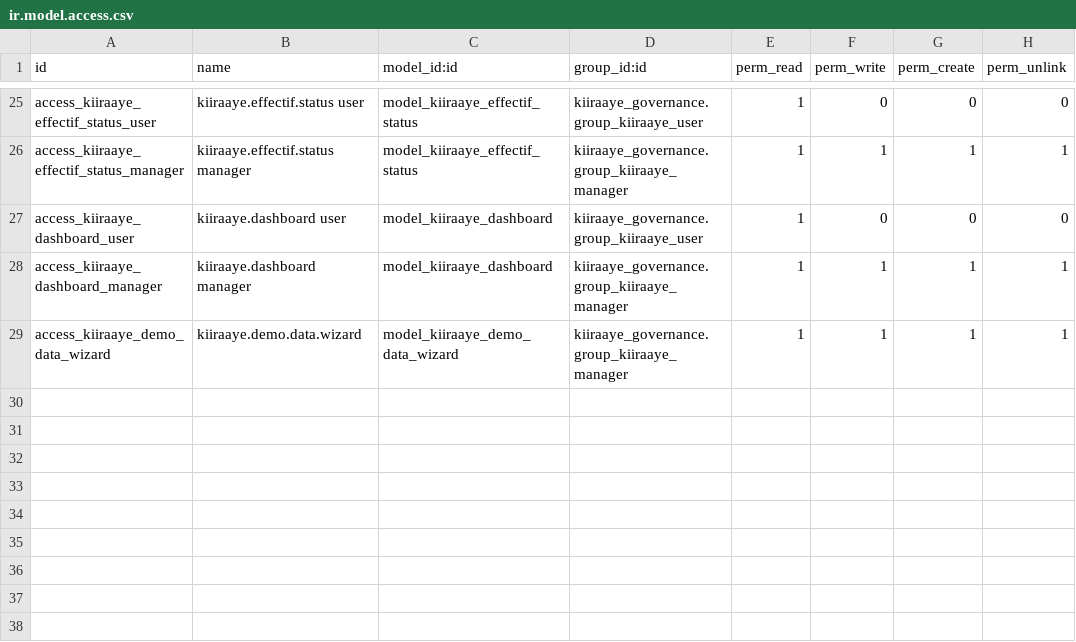
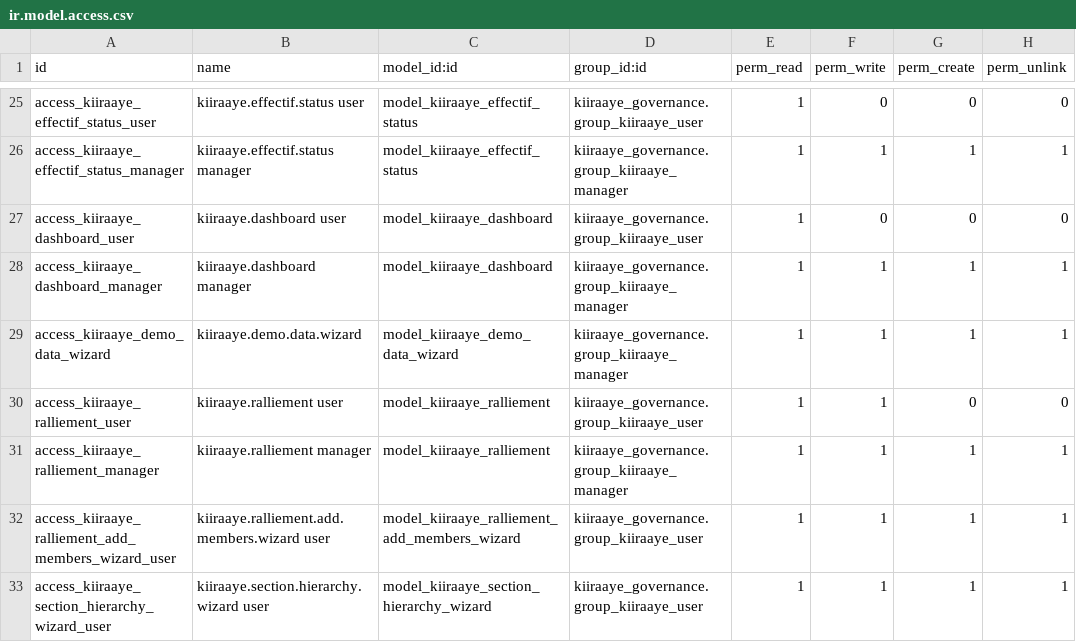
Before and after one commit to MD-ODOO/odoo-railway, a CSV file: addons/kiiraaye_governance/security/ir.model.access.csv, drawn as a sheet; only a part is shown, gaps mark what is left out.

Commit message:
[KIIRAAY] Ajouter les droits Ralliement et hiérarchie

```diff
--- a/addons/kiiraaye_governance/security/ir.model.access.csv
+++ b/addons/kiiraaye_governance/security/ir.model.access.csv
@@ -29 +29,5 @@ access_kiiraaye_dashboard_manager,kiiraaye.dashboard manager,model_kiiraaye_dash
 access_kiiraaye_demo_data_wizard,kiiraaye.demo.data.wizard,model_kiiraaye_demo_data_wizard,kiiraaye_governance.group_kiiraaye_manager,1,1,1,1
+access_kiiraaye_ralliement_user,kiiraaye.ralliement user,model_kiiraaye_ralliement,kiiraaye_governance.group_kiiraaye_user,1,1,0,0
+access_kiiraaye_ralliement_manager,kiiraaye.ralliement manager,model_kiiraaye_ralliement,kiiraaye_governance.group_kiiraaye_manager,1,1,1,1
+access_kiiraaye_ralliement_add_members_wizard_user,kiiraaye.ralliement.add.members.wizard user,model_kiiraaye_ralliement_add_members_wizard,kiiraaye_governance.group_kiiraaye_user,1,1,1,1
+access_kiiraaye_section_hierarchy_wizard_user,kiiraaye.section.hierarchy.wizard user,model_kiiraaye_section_hierarchy_wizard,kiiraaye_governance.group_kiiraaye_user,1,1,1,1
```
